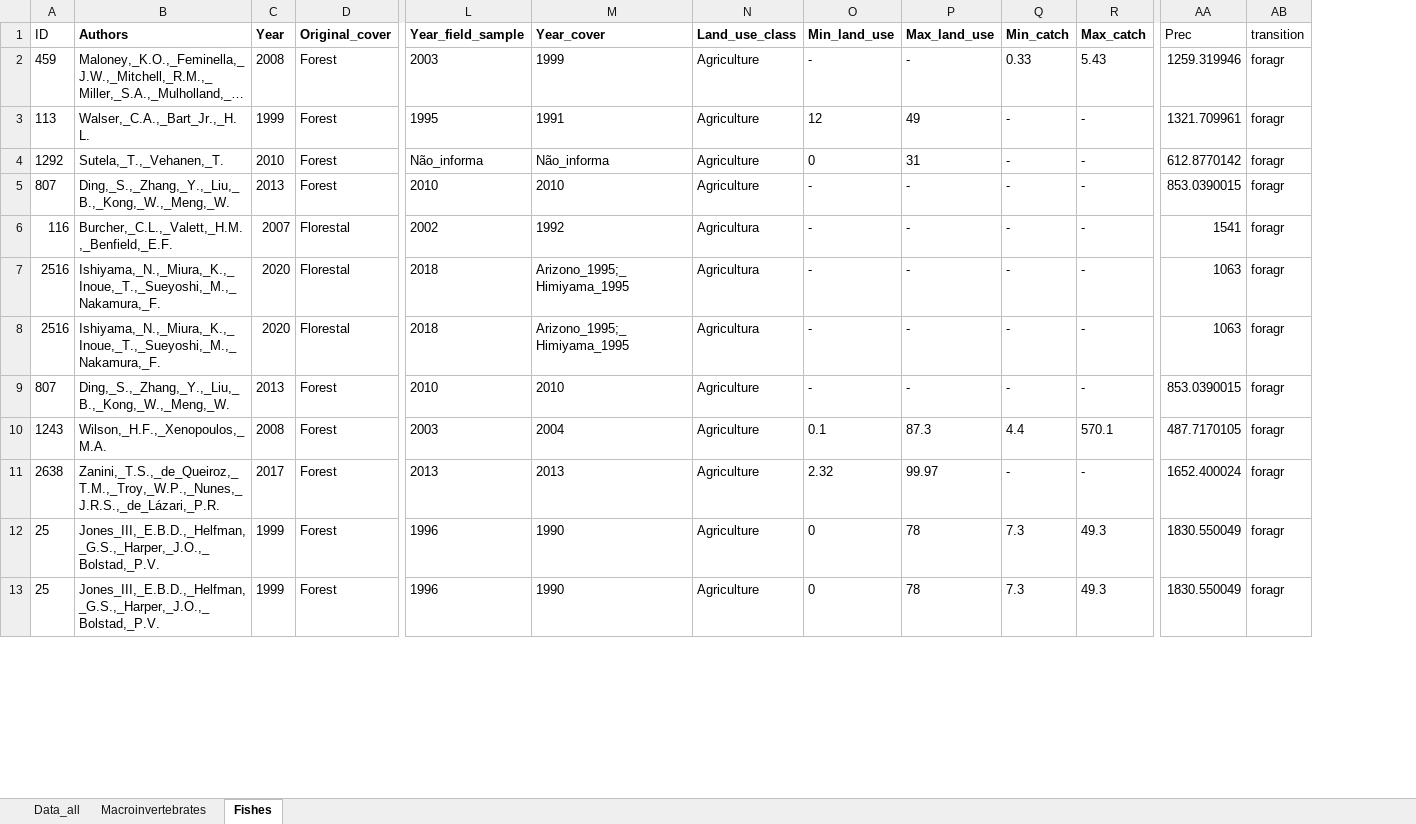
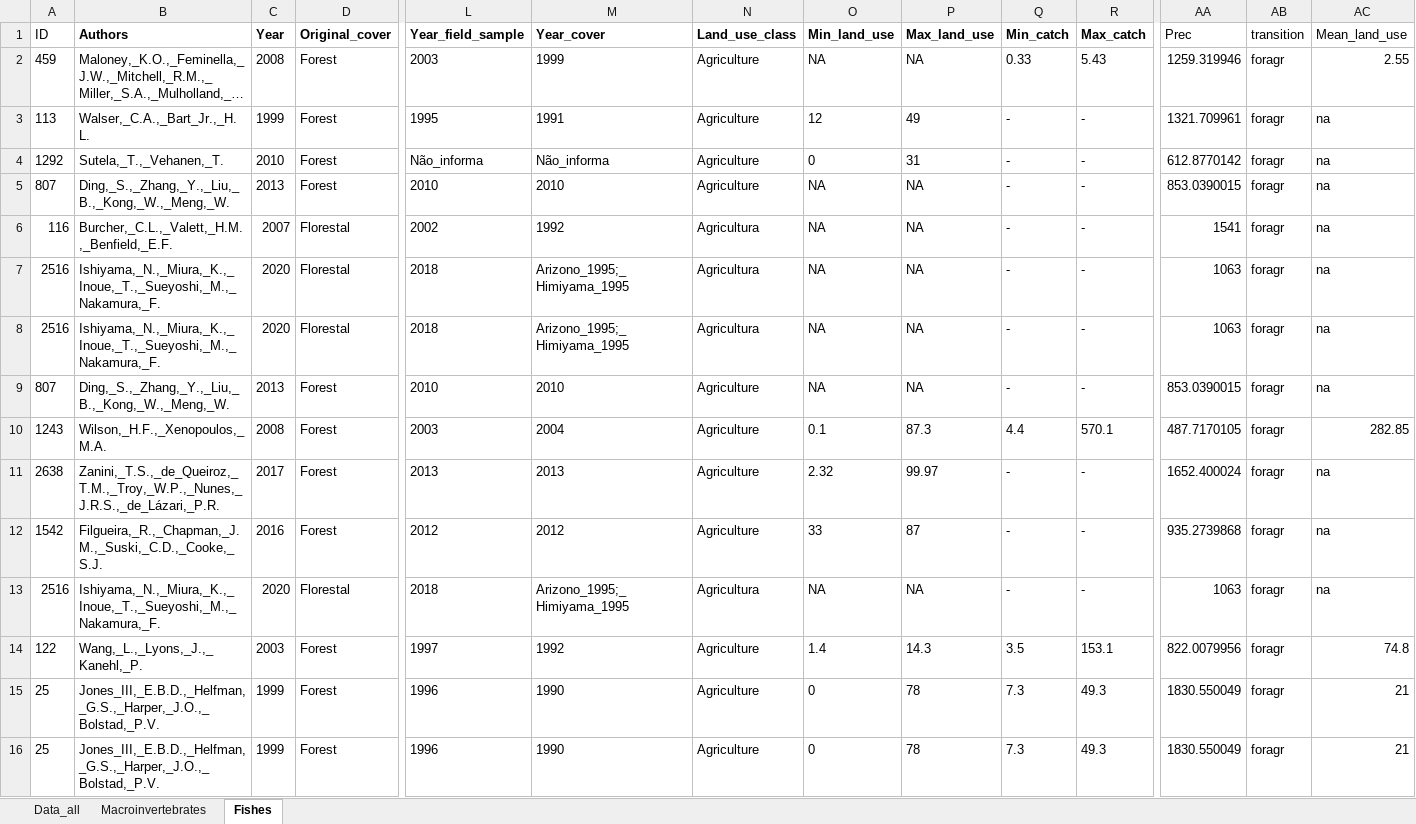
Before and after one commit to MCamana/Land_use_metaanalysis, an Excel workbook: data/raw/Data_all.xlsx, sheet Fishes, drawn as a sheet; only a part is shown, gaps mark what is left out; long unchanged cells end in …; values as stored, in another font and other column widths than the file's, no borders; rows hold the shown columns only; the diff covers the shown part only; the diff names each change by its address in the sheet, - before the commit and + after, or states it on an @@ line.

```diff
--- a/data/raw/Data_all.xlsx (sheet Fishes)
+++ b/data/raw/Data_all.xlsx (sheet Fishes)
+column AC (Mean_land_use), rows 2-11: 2.55 | na | na | na | na | na | na | na | 282.85 | na; rows 15-16: 21 | 21
-O2 (Min_land_use): -
+O2 (Min_land_use): NA
-P2 (Max_land_use): -
+P2 (Max_land_use): NA
-O5:O9 (Min_land_use): -
+O5:O9 (Min_land_use): NA
-P5:P9 (Max_land_use): -
+P5:P9 (Max_land_use): NA
@@ row 15 moved to row 12: 1542 @@
+row 13: 2516 | Ishiyama,_N.,_Miura,_K.,_Inoue,_T.,_Sueyoshi,_M.,_Nakamura,_F. | 2020 | Florestal | 2018 | Arizono_1995;_Himiyama_1995 | Agricultura | NA | NA | - | - | 1063 | foragr | na
```
Also changed, not shown: 1 removed row, 1 moved row and 28 edited cells elsewhere in this sheet, sheet Macroinvertebrates, sheet Data_all.
